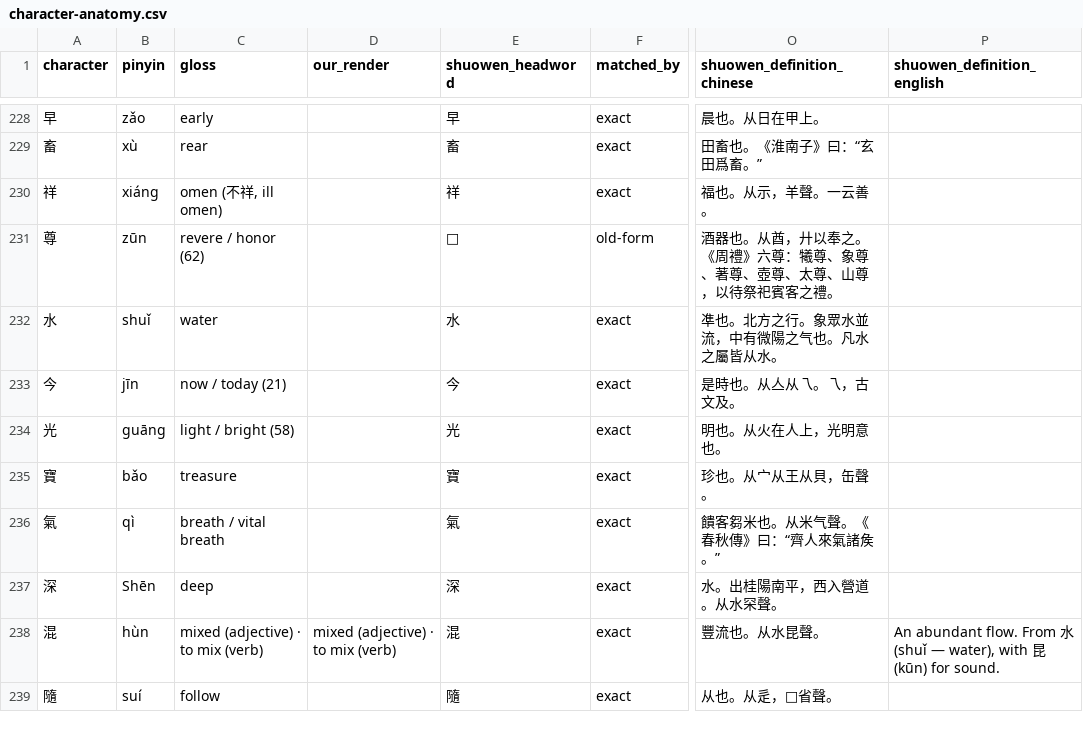
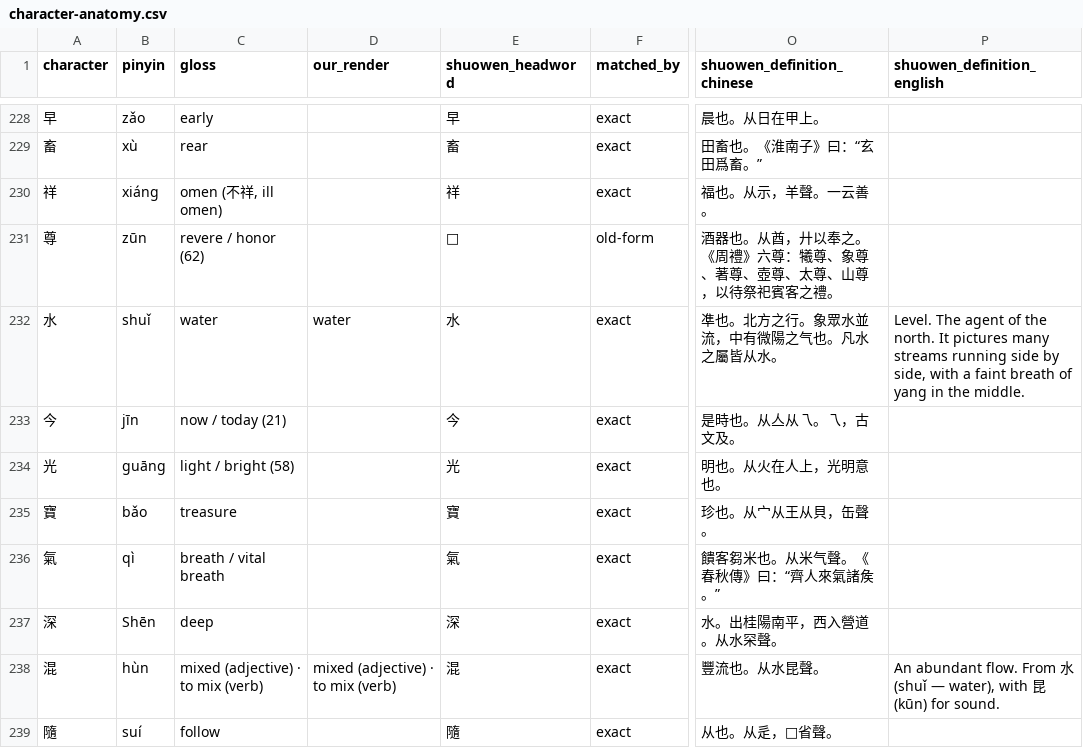
Before and after one commit to opencosmos-ai/taoteching, a CSV file: data/character-anatomy.csv, drawn as a sheet; only a part is shown, gaps mark what is left out; the diff names each change by its address in the sheet, - before the commit and + after, or states it on an @@ line.

```diff
--- a/data/character-anatomy.csv
+++ b/data/character-anatomy.csv
-D232 (our_render): (empty)
+D232 (our_render): water
-P232 (shuowen_definition_english): (empty)
+P232 (shuowen_definition_english): Level. The agent of the north. It pictures many streams running side by side, with a faint breath of yang in the middle.
```
Also changed, not shown: data/chapters.csv, data/characters.csv, 19 other files.
